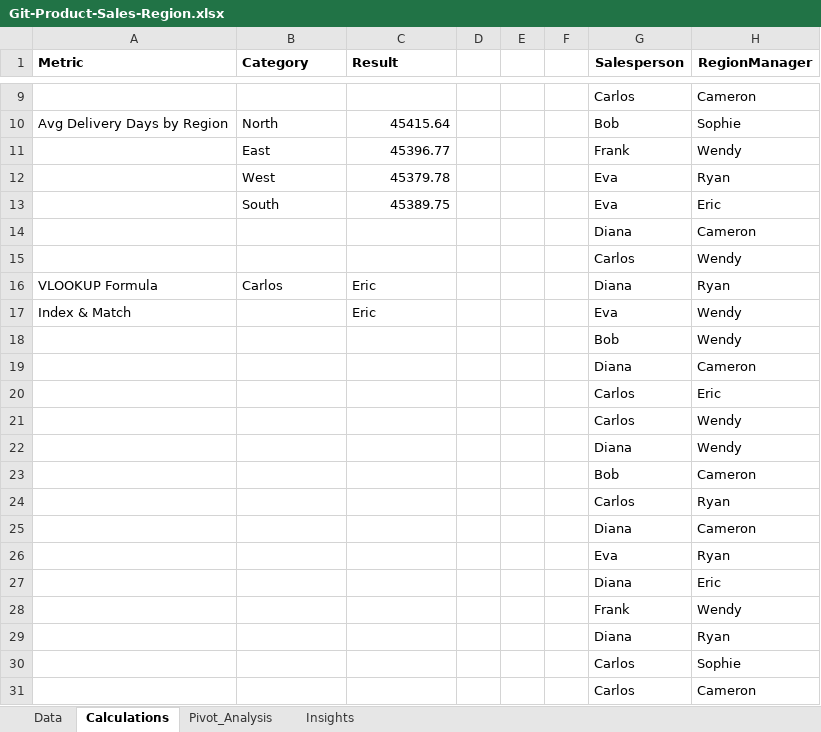
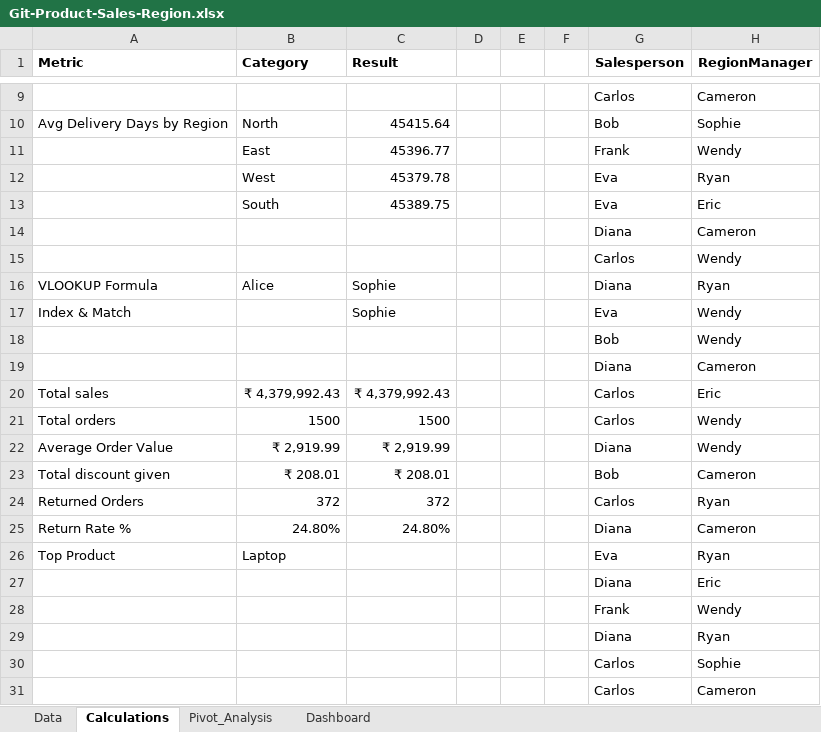
Before and after one commit to hemansi-data-ai/sales-analysis-excel, an Excel workbook: data/Git-Product-Sales-Region.xlsx, sheet Calculations, drawn as a sheet; only a part is shown, gaps mark what is left out; values as stored, in another font and other column widths than the file's, no borders; removed rows and columns are numbered as before the commit, all else as after; the diff names each change by its address in the sheet, - before the commit and + after, or states it on an @@ line.

Commit message:
Updated sales dataset

```diff
--- a/data/Git-Product-Sales-Region.xlsx (sheet Calculations)
+++ b/data/Git-Product-Sales-Region.xlsx (sheet Calculations)
-sheet tab: Insights
+sheet tab: Dashboard
-B16 (Category): Carlos
+B16 (Category): Alice
-C16:C17 (Result): Eric
+C16:C17 (Result): Sophie
-row 20:  |  |  |  |  |  | Carlos | Eric
-row 21:  |  |  |  |  |  | Carlos | Wendy
-row 22:  |  |  |  |  |  | Diana | Wendy
-row 23:  |  |  |  |  |  | Bob | Cameron
-row 24:  |  |  |  |  |  | Carlos | Ryan
-row 25:  |  |  |  |  |  | Diana | Cameron
-row 26:  |  |  |  |  |  | Eva | Ryan
+row 20: Total sales | ₹ 4,379,992.43 | ₹ 4,379,992.43 |  |  |  | Carlos | Eric
+row 21: Total orders | 1500 | 1500 |  |  |  | Carlos | Wendy
+row 22: Average Order Value | ₹ 2,919.99 | ₹ 2,919.99 |  |  |  | Diana | Wendy
+row 23: Total discount given | ₹ 208.01 | ₹ 208.01 |  |  |  | Bob | Cameron
+row 24: Returned Orders | 372 | 372 |  |  |  | Carlos | Ryan
+row 25: Return Rate % | 24.80% | 24.80% |  |  |  | Diana | Cameron
+row 26: Top Product | Laptop |  |  |  |  | Eva | Ryan
```
Also changed, not shown: sheet Pivot_Analysis, charts or pictures.
